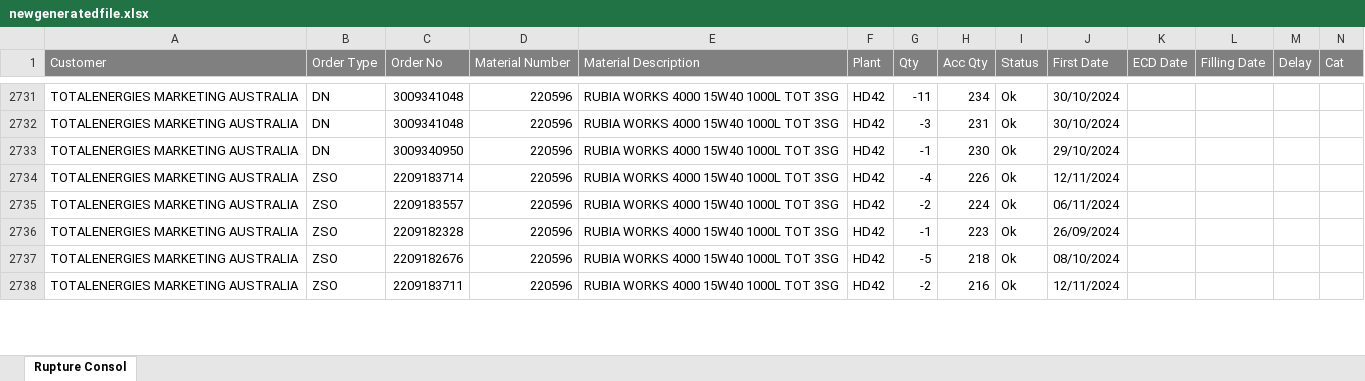
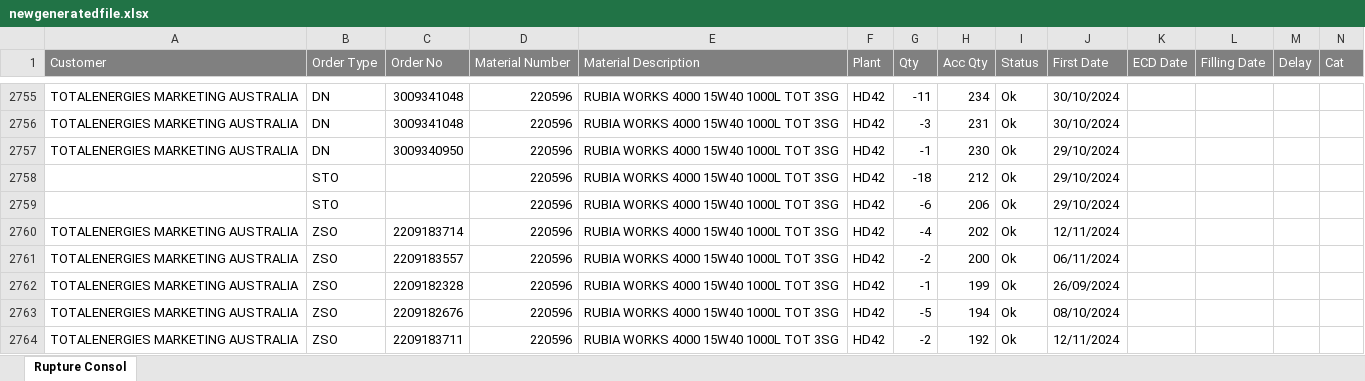
Before and after one commit to marcus2188/planningadmin, an Excel workbook: testfiles/newgeneratedfile.xlsx, sheet Rupture Consol, drawn as a sheet; only a part is shown, gaps mark what is left out; values as stored, in another font and other column widths than the file's, no borders; addresses are those after the commit; rows hold the shown columns only; the diff covers the shown part only; the diff names each change by its address in the sheet, - before the commit and + after, or states it on an @@ line.

```diff
--- a/testfiles/newgeneratedfile.xlsx (sheet Rupture Consol)
+++ b/testfiles/newgeneratedfile.xlsx (sheet Rupture Consol)
+row 2758:  | STO |  | 220596 | RUBIA WORKS 4000 15W40 1000L TOT 3SG | HD42 | -18 | 212 | Ok | 29/10/2024
+row 2759:  | STO |  | 220596 | RUBIA WORKS 4000 15W40 1000L TOT 3SG | HD42 | -6 | 206 | Ok | 29/10/2024
-H2760 (Acc Qty): 226
+H2760 (Acc Qty): 202
-H2761 (Acc Qty): 224
+H2761 (Acc Qty): 200
-H2762 (Acc Qty): 223
+H2762 (Acc Qty): 199
-H2763 (Acc Qty): 218
+H2763 (Acc Qty): 194
-H2764 (Acc Qty): 216
+H2764 (Acc Qty): 192
```
Also changed, not shown: 47 added rows, 42 edited cells and cell formats elsewhere in this sheet, 7 other files.
